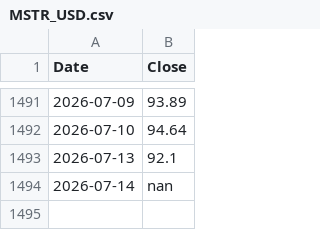
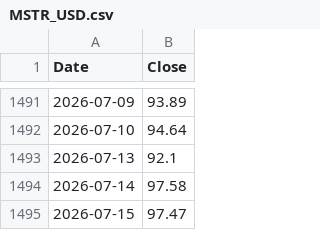
Before and after one commit to kittycapital/strategy, a CSV file: MSTR_USD.csv, drawn as a sheet; only a part is shown, gaps mark what is left out.

```diff
--- a/MSTR_USD.csv
+++ b/MSTR_USD.csv
@@ -1493,2 +1493,3 @@ Date,Close
 2026-07-13,92.1
-2026-07-14,nan
+2026-07-14,97.58
+2026-07-15,97.47
```
Also changed, not shown: BTC_USD.csv, 2 other files.
